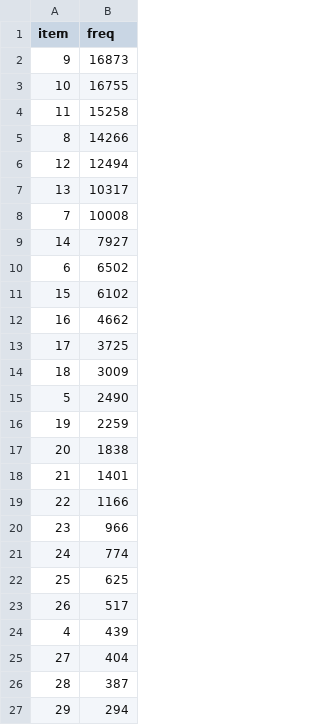
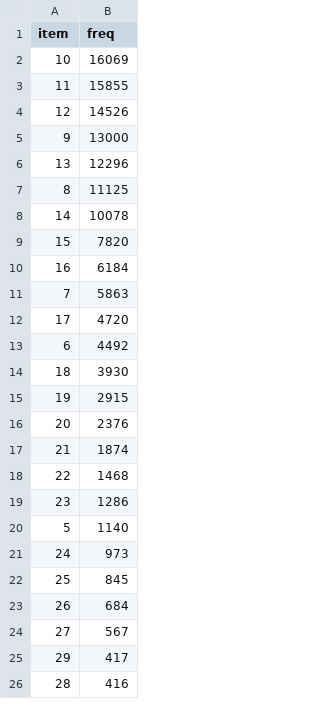
Before and after one commit to CyanYoung/chinese_intent_match, a CSV file: nlp_sim/dict/len_freq.csv, drawn as a sheet; only a part is shown; the diff covers the shown part only.

Commit message:
change dict

```diff
--- a/nlp_sim/dict/len_freq.csv
+++ b/nlp_sim/dict/len_freq.csv
@@ -1,27 +1,26 @@
 item,freq
-9,16873
-10,16755
-11,15258
-8,14266
-12,12494
-13,10317
-7,10008
-14,7927
-6,6502
-15,6102
-16,4662
-17,3725
-18,3009
-5,2490
-19,2259
-20,1838
-21,1401
-22,1166
-23,966
-24,774
-25,625
-26,517
-4,439
-27,404
-28,387
-29,294
+10,16069
+11,15855
+12,14526
+9,13000
+13,12296
+8,11125
+14,10078
+15,7820
+16,6184
+7,5863
+17,4720
+6,4492
+18,3930
+19,2915
+20,2376
+21,1874
+22,1468
+23,1286
+5,1140
+24,973
+25,845
+26,684
+27,567
+29,417
+28,416
```
Also changed, not shown: 20 added rows, 18 removed rows and 29 edited cells elsewhere in this file, 5 other files.
